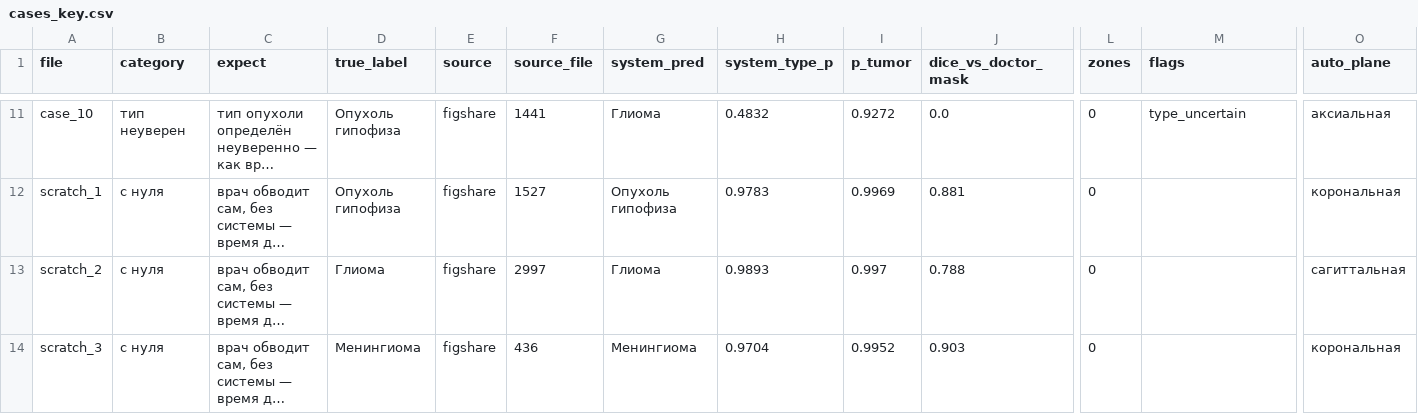
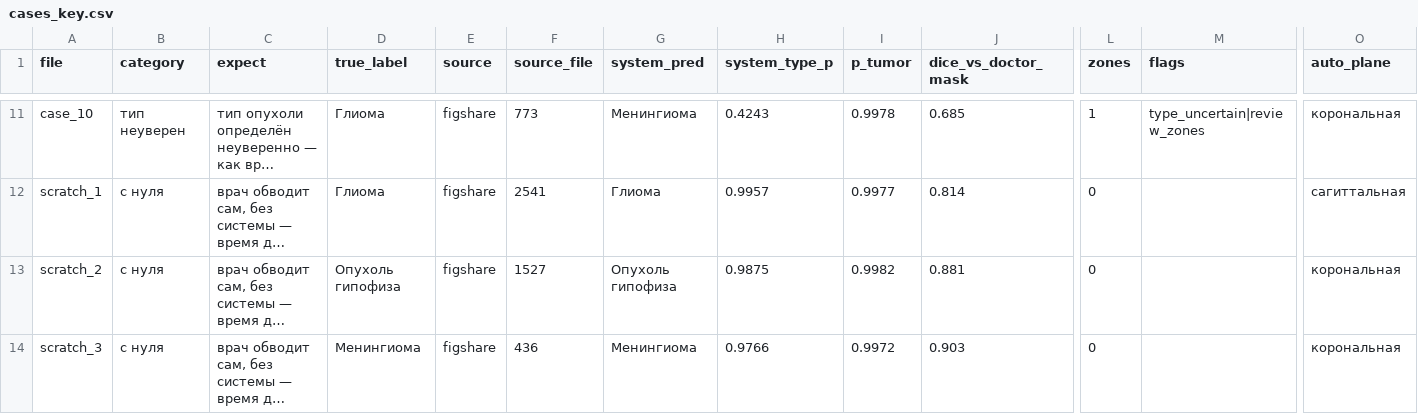
Before and after one commit to blond7I/almazov-mri-tumor, a CSV file: doctor_kit/key/cases_key.csv, drawn as a sheet; only a part is shown, gaps mark what is left out; long unchanged cells end in …; the diff covers the shown part only; the diff names each change by its address in the sheet, - before the commit and + after, or states it on an @@ line.

```diff
--- a/doctor_kit/key/cases_key.csv
+++ b/doctor_kit/key/cases_key.csv
-D11:D12 (true_label): Опухоль гипофиза
+D11:D12 (true_label): Глиома
-F11 (source_file): 1441
+F11 (source_file): 773
-G11 (system_pred): Глиома
+G11 (system_pred): Менингиома
-H11 (system_type_p): 0.4832
+H11 (system_type_p): 0.4243
-I11 (p_tumor): 0.9272
+I11 (p_tumor): 0.9978
-J11 (dice_vs_doctor_mask): 0.0
+J11 (dice_vs_doctor_mask): 0.685
-L11 (zones): 0
+L11 (zones): 1
-M11 (flags): type_uncertain
+M11 (flags): type_uncertain|review_zones
-O11 (auto_plane): аксиальная
+O11 (auto_plane): корональная
-F12 (source_file): 1527
+F12 (source_file): 2541
-G12 (system_pred): Опухоль гипофиза
+G12 (system_pred): Глиома
-H12 (system_type_p): 0.9783
+H12 (system_type_p): 0.9957
-I12 (p_tumor): 0.9969
+I12 (p_tumor): 0.9977
-J12 (dice_vs_doctor_mask): 0.881
+J12 (dice_vs_doctor_mask): 0.814
-O12 (auto_plane): корональная
+O12 (auto_plane): сагиттальная
-D13 (true_label): Глиома
+D13 (true_label): Опухоль гипофиза
-F13 (source_file): 2997
+F13 (source_file): 1527
-G13 (system_pred): Глиома
+G13 (system_pred): Опухоль гипофиза
-H13 (system_type_p): 0.9893
+H13 (system_type_p): 0.9875
-I13 (p_tumor): 0.997
+I13 (p_tumor): 0.9982
-J13 (dice_vs_doctor_mask): 0.788
+J13 (dice_vs_doctor_mask): 0.881
-O13 (auto_plane): сагиттальная
+O13 (auto_plane): корональная
-H14 (system_type_p): 0.9704
+H14 (system_type_p): 0.9766
-I14 (p_tumor): 0.9952
+I14 (p_tumor): 0.9972
```
Also changed, not shown: 26 edited cells elsewhere in this file, doctor_kit/errors_new/all_new_images.csv, doctor_kit/errors_new/errors.csv, 45 other files.
